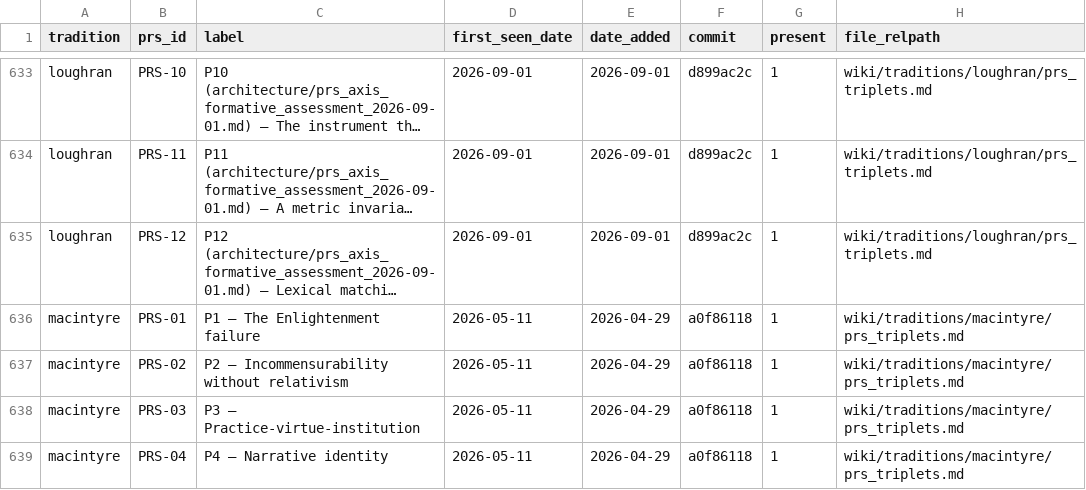
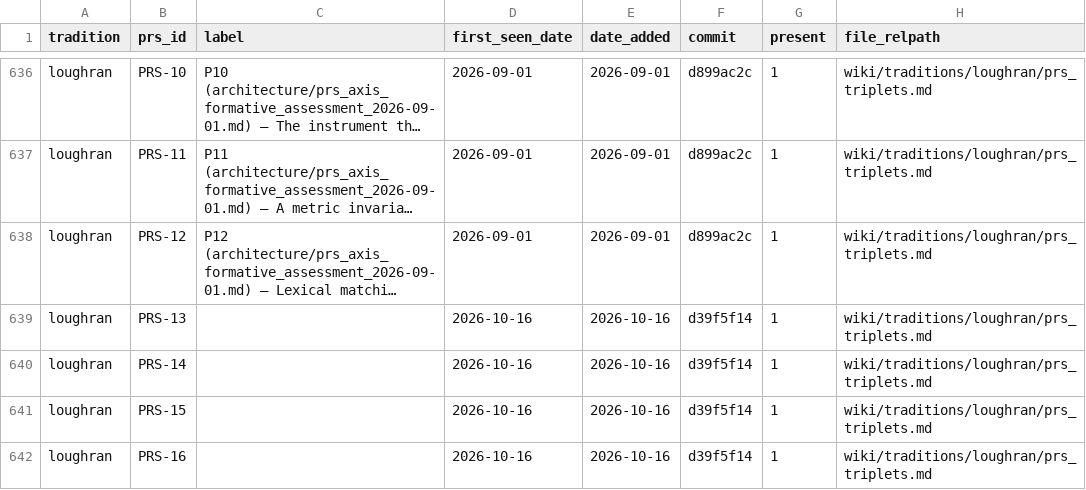
Before and after one commit to tloughran/C2A2-wiki, a CSV file: wiki/architecture/metrics/prs_yield_detail.csv, drawn as a sheet; only a part is shown, gaps mark what is left out; the shorter side is filled out with more unchanged rows; long unchanged cells end in …; the diff covers the shown part only; the diff names each change by its address in the sheet, - before the commit and + after, or states it on an @@ line.

Commit message:
C2A2 daily run — 2026-10-17 (committed on the Mac; sandbox cannot write .git)

```diff
--- a/wiki/architecture/metrics/prs_yield_detail.csv
+++ b/wiki/architecture/metrics/prs_yield_detail.csv
+row 639: loughran | PRS-13 |  | 2026-10-16 | 2026-10-16 | d39f5f14 | 1 | wiki/traditions/loughran/prs_triplets.md
+row 640: loughran | PRS-14 |  | 2026-10-16 | 2026-10-16 | d39f5f14 | 1 | wiki/traditions/loughran/prs_triplets.md
+row 641: loughran | PRS-15 |  | 2026-10-16 | 2026-10-16 | d39f5f14 | 1 | wiki/traditions/loughran/prs_triplets.md
+row 642: loughran | PRS-16 |  | 2026-10-16 | 2026-10-16 | d39f5f14 | 1 | wiki/traditions/loughran/prs_triplets.md
```
Also changed, not shown: 12 added rows elsewhere in this file, wiki/architecture/metrics/prs_yield_log.csv, 38 other files.
